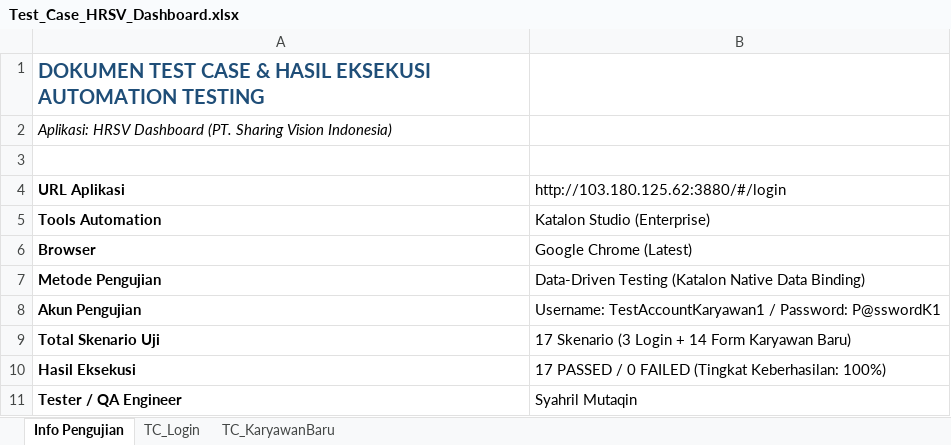
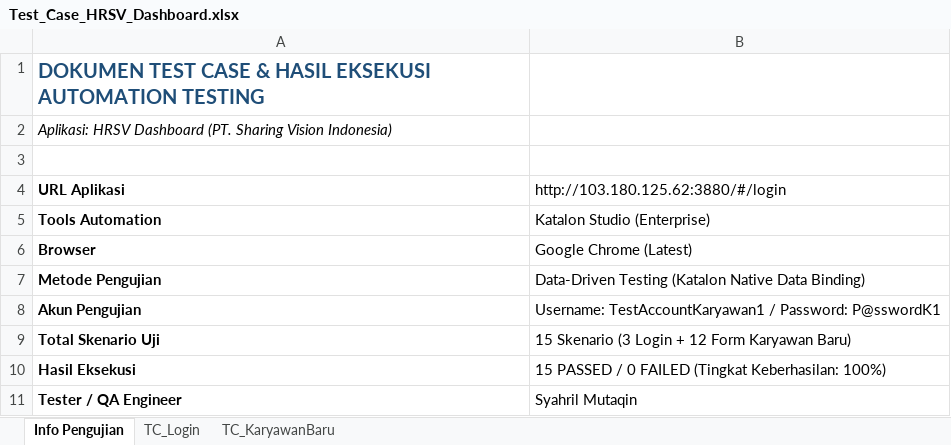
Before and after one commit to Symqin/tumbuhub-QA, an Excel workbook: Tecnical test/Test_Case_HRSV_Dashboard.xlsx, sheet Info Pengujian, drawn as a sheet; values as stored, in another font and other column widths than the file's, no borders; the diff names each change by its address in the sheet, - before the commit and + after, or states it on an @@ line.

```diff
--- a/Tecnical test/Test_Case_HRSV_Dashboard.xlsx (sheet Info Pengujian)
+++ b/Tecnical test/Test_Case_HRSV_Dashboard.xlsx (sheet Info Pengujian)
-B9: 17 Skenario (3 Login + 14 Form Karyawan Baru)
+B9: 15 Skenario (3 Login + 12 Form Karyawan Baru)
-B10: 17 PASSED /…
+B10: 15 PASSED /…
```
Also changed, not shown: sheet TC_KaryawanBaru, Tecnical test/Data Files/KaryawanBaru_Data.xlsx.
